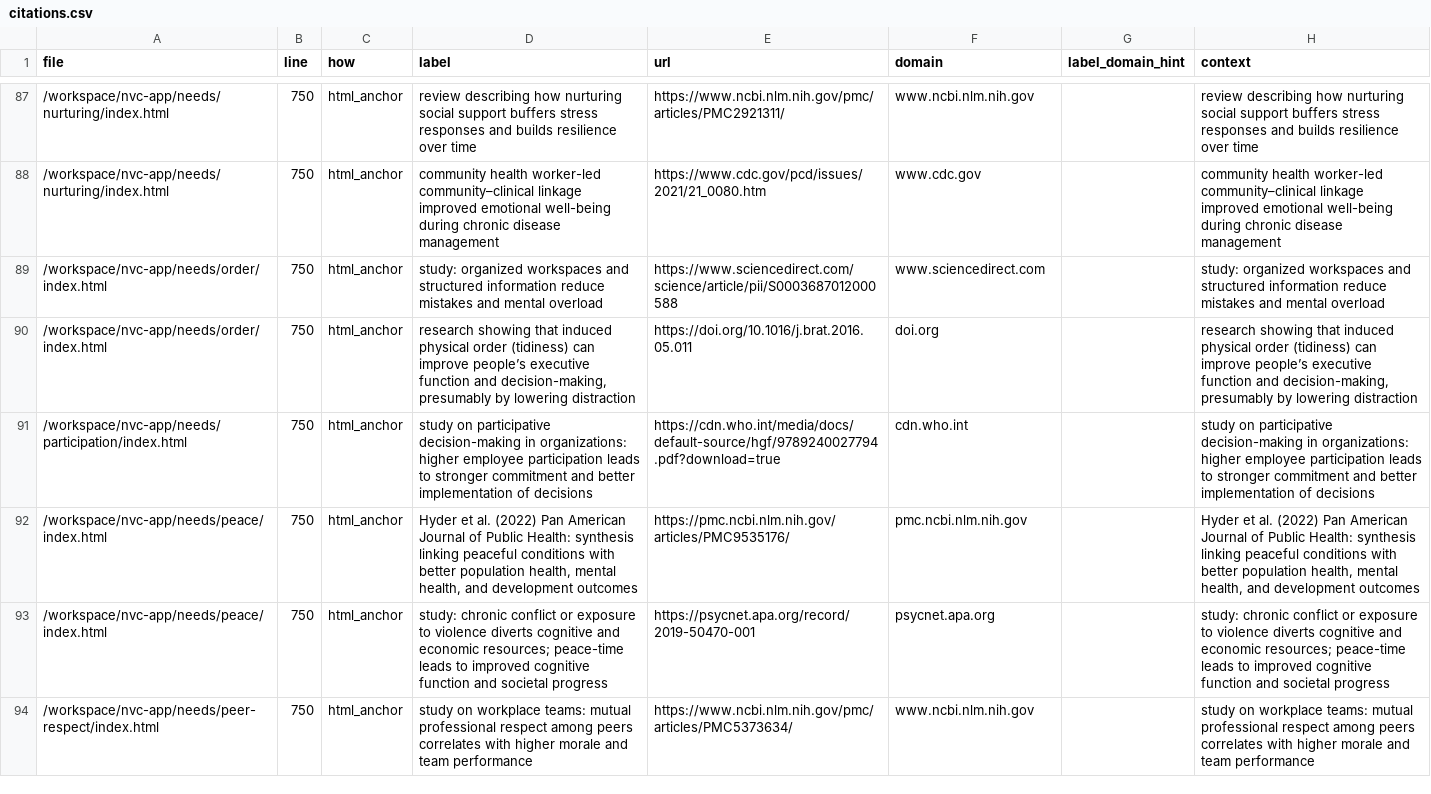
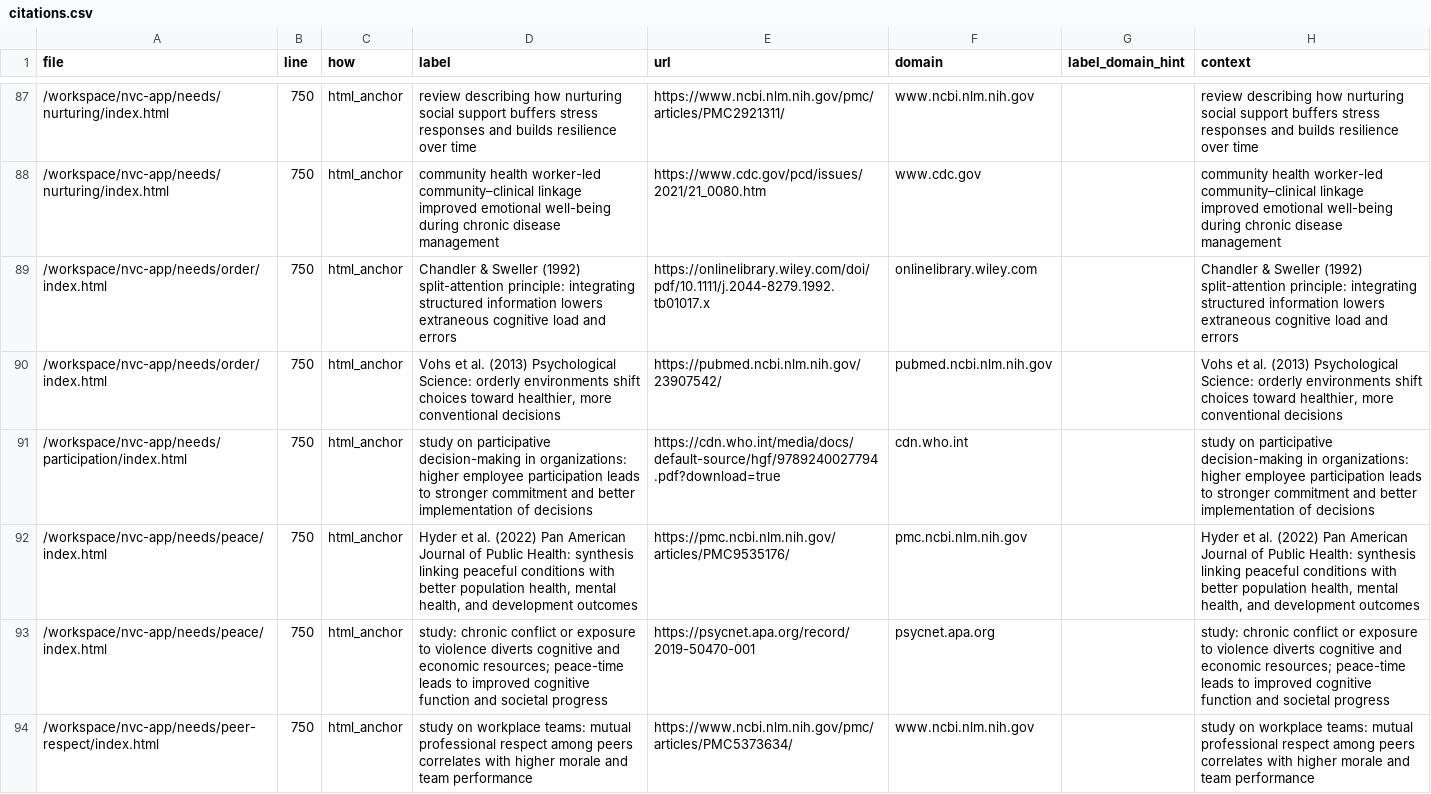
Before and after one commit to natanai/nvc-app, a CSV file: _evidence/citations.csv, drawn as a sheet; only a part is shown, gaps mark what is left out.

Commit message:
Update order need citations to current sources

```diff
--- a/_evidence/citations.csv
+++ b/_evidence/citations.csv
@@ -88,4 +88,4 @@ file,line,how,label,url,domain,label_domain_hint,context
 /workspace/nvc-app/needs/nurturing/index.html,750,html_anchor,community health worker-led community–clinical linkage improved emotional well-being during chronic disease management,https://www.cdc.gov/pcd/issues/2021/21_0080.htm,www.cdc.gov,,community health worker-led community–clinical linkage improved emotional well-being during chronic disease management
-/workspace/nvc-app/needs/order/index.html,750,html_anchor,study: organized workspaces and structured information reduce mistakes and mental overload,https://www.sciencedirect.com/science/article/pii/S0003687012000588,www.sciencedirect.com,,study: organized workspaces and structured information reduce mistakes and mental overload
-/workspace/nvc-app/needs/order/index.html,750,html_anchor,"research showing that induced physical order (tidiness) can improve people’s executive function and decision-making, presumably by lowering distraction",https://doi.org/10.1016/j.brat.2016.05.011,doi.org,,"research showing that induced physical order (tidiness) can improve people’s executive function and decision-making, presumably by lowering distraction"
+/workspace/nvc-app/needs/order/index.html,750,html_anchor,Chandler & Sweller (1992) split-attention principle: integrating structured information lowers extraneous cognitive load and errors,https://onlinelibrary.wiley.com/doi/pdf/10.1111/j.2044-8279.1992.tb01017.x,onlinelibrary.wiley.com,,Chandler & Sweller (1992) split-attention principle: integrating structured information lowers extraneous cognitive load and errors
+/workspace/nvc-app/needs/order/index.html,750,html_anchor,"Vohs et al. (2013) Psychological Science: orderly environments shift choices toward healthier, more conventional decisions",https://pubmed.ncbi.nlm.nih.gov/23907542/,pubmed.ncbi.nlm.nih.gov,,"Vohs et al. (2013) Psychological Science: orderly environments shift choices toward healthier, more conventional decisions"
 /workspace/nvc-app/needs/participation/index.html,750,html_anchor,study on participative decision-making in organizations: higher employee participation leads to stronger commitment and better implementation of decisions,https://cdn.who.int/media/docs/default-source/hgf/9789240027794.pdf?download=true,cdn.who.int,,study on participative decision-making in organizations: higher employee participation leads to stronger commitment and better implementation of decisions
```
Also changed, not shown: _evidence/citations_updated_urls_only_v2_fix0766 (1).csv, data/Needs.csv, 4 other files.
